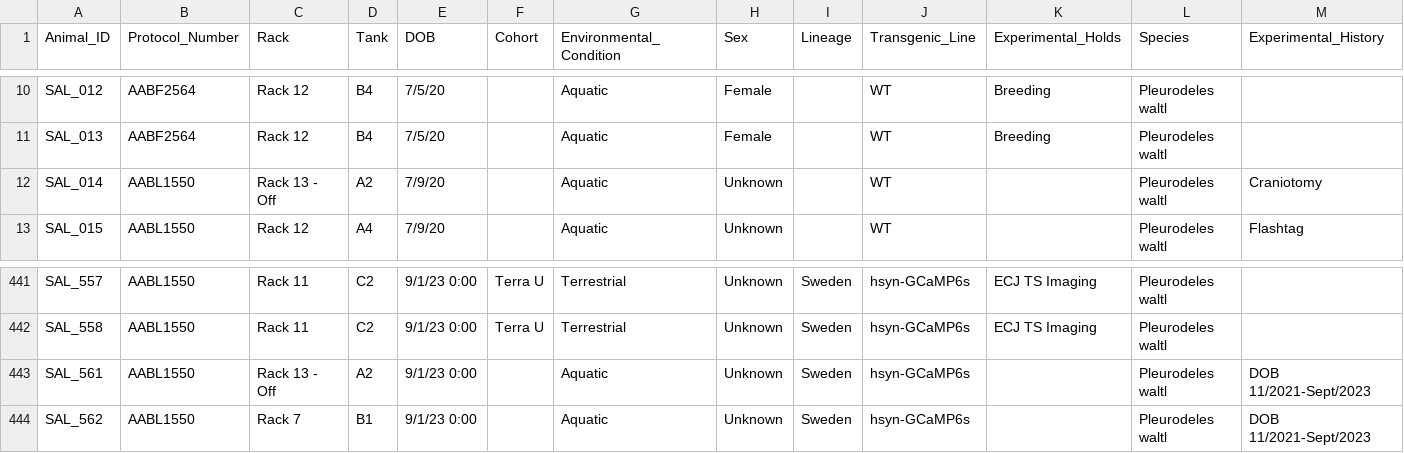
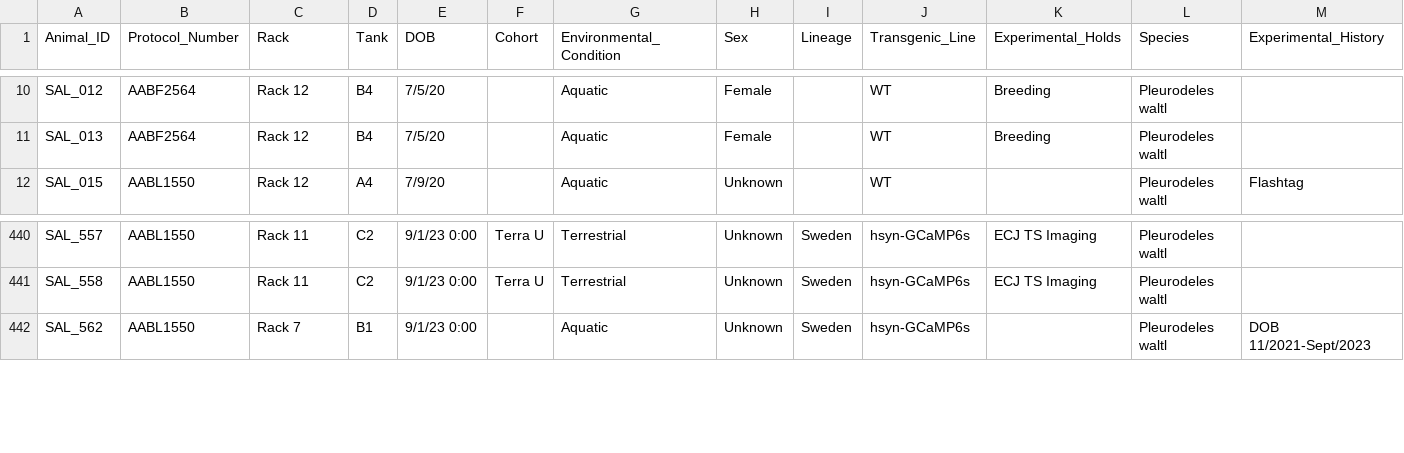
Before and after one commit to jamiewoych/pleuro-parser, a CSV file: salamander_inventory.csv, drawn as a sheet; only a part is shown, gaps mark what is left out; rows hold the shown columns only; the diff names each change by its address in the sheet, - before the commit and + after, or states it on an @@ line.

```diff
--- a/salamander_inventory.csv
+++ b/salamander_inventory.csv
-row 12: SAL_014 | AABL1550 | Rack 13 - Off | A2 | 7/9/20 |  | Aquatic | Unknown |  | WT |  | Pleurodeles waltl | Craniotomy
-row 443: SAL_561 | AABL1550 | Rack 13 - Off | A2 | 9/1/23 0:00 |  | Aquatic | Unknown | Sweden | hsyn-GCaMP6s |  | Pleurodeles waltl | DOB 11/2021-Sept/2023
```
Also changed, not shown: euthanasia_log.csv, 1 other file.
